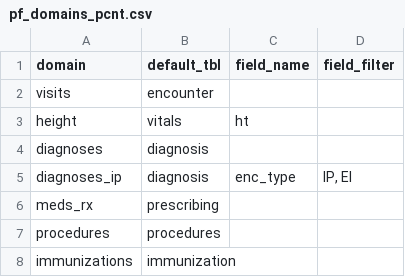
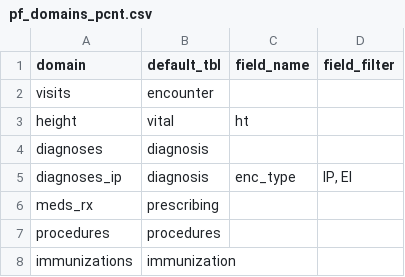
Before and after one commit to PEDSnet/ssdqa_functions, a CSV file: specs/pf_domains_pcnt.csv, drawn as a sheet.

```diff
--- a/specs/pf_domains_pcnt.csv
+++ b/specs/pf_domains_pcnt.csv
@@ -2,3 +2,3 @@ domain,default_tbl,field_name,field_filter
 visits,encounter,,
-height,vitals,ht,
+height,vital,ht,
 diagnoses,diagnosis,,
```
Also changed, not shown: 4 other files.
